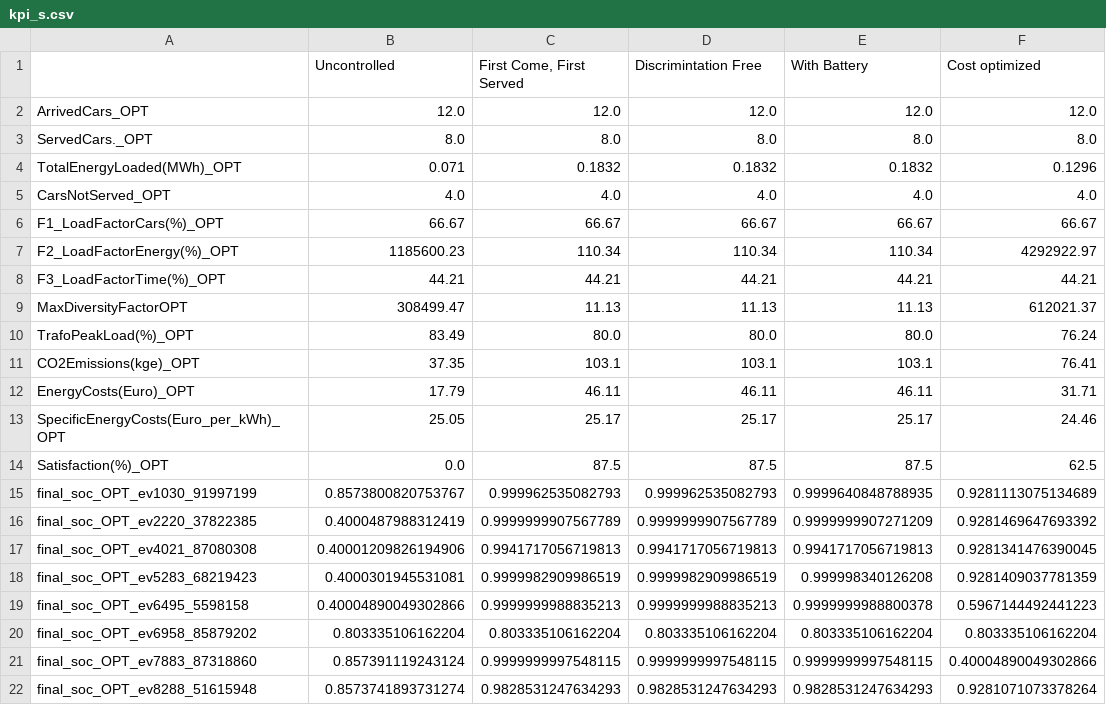
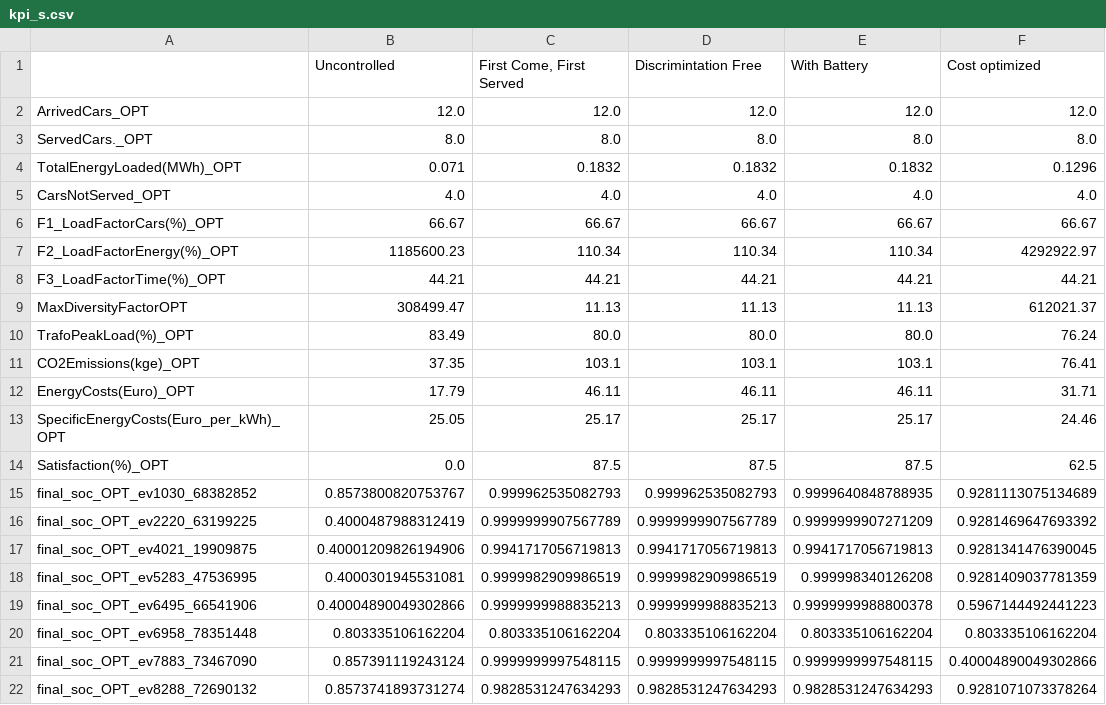
Before and after one commit to 19MM97/elvis, a CSV file: kpi_s.csv, drawn as a sheet.

```diff
--- a/kpi_s.csv
+++ b/kpi_s.csv
@@ -14,9 +14,9 @@ SpecificEnergyCosts(Euro_per_kWh)_OPT,25.05,25.17,25.17,25.17,24.46
 Satisfaction(%)_OPT,0.0,87.5,87.5,87.5,62.5
-final_soc_OPT_ev1030_91997199,0.8573800820753767,0.999962535082793,0.999962535082793,0.9999640848788935,0.9281113075134689
-final_soc_OPT_ev2220_37822385,0.4000487988312419,0.9999999907567789,0.9999999907567789,0.9999999907271209,0.9281469647693392
-final_soc_OPT_ev4021_87080308,0.40001209826194906,0.9941717056719813,0.9941717056719813,0.9941717056719813,0.9281341476390045
-final_soc_OPT_ev5283_68219423,0.4000301945531081,0.9999982909986519,0.9999982909986519,0.999998340126208,0.9281409037781359
-final_soc_OPT_ev6495_5598158,0.40004890049302866,0.9999999988835213,0.9999999988835213,0.9999999988800378,0.5967144492441223
-final_soc_OPT_ev6958_85879202,0.803335106162204,0.803335106162204,0.803335106162204,0.803335106162204,0.803335106162204
-final_soc_OPT_ev7883_87318860,0.857391119243124,0.9999999997548115,0.9999999997548115,0.9999999997548115,0.40004890049302866
-final_soc_OPT_ev8288_51615948,0.8573741893731274,0.9828531247634293,0.9828531247634293,0.9828531247634293,0.9281071073378264
+final_soc_OPT_ev1030_68382852,0.8573800820753767,0.999962535082793,0.999962535082793,0.9999640848788935,0.9281113075134689
+final_soc_OPT_ev2220_63199225,0.4000487988312419,0.9999999907567789,0.9999999907567789,0.9999999907271209,0.9281469647693392
+final_soc_OPT_ev4021_19909875,0.40001209826194906,0.9941717056719813,0.9941717056719813,0.9941717056719813,0.9281341476390045
+final_soc_OPT_ev5283_47536995,0.4000301945531081,0.9999982909986519,0.9999982909986519,0.999998340126208,0.9281409037781359
+final_soc_OPT_ev6495_66541906,0.40004890049302866,0.9999999988835213,0.9999999988835213,0.9999999988800378,0.5967144492441223
+final_soc_OPT_ev6958_78351448,0.803335106162204,0.803335106162204,0.803335106162204,0.803335106162204,0.803335106162204
+final_soc_OPT_ev7883_73467090,0.857391119243124,0.9999999997548115,0.9999999997548115,0.9999999997548115,0.40004890049302866
+final_soc_OPT_ev8288_72690132,0.8573741893731274,0.9828531247634293,0.9828531247634293,0.9828531247634293,0.9281071073378264
```
Also changed, not shown: 4 other files.
